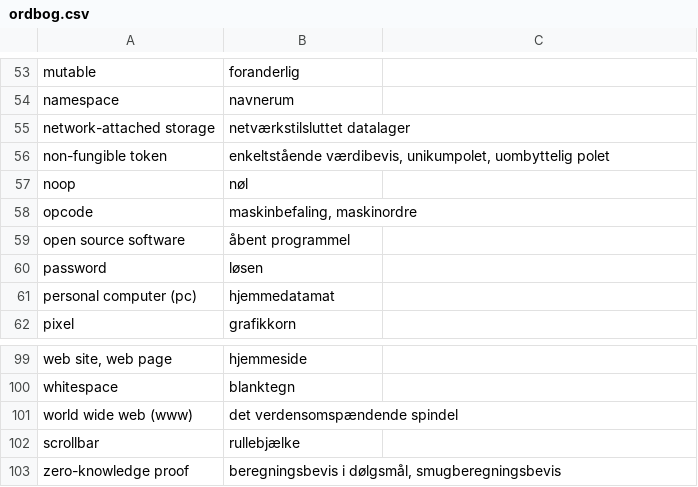
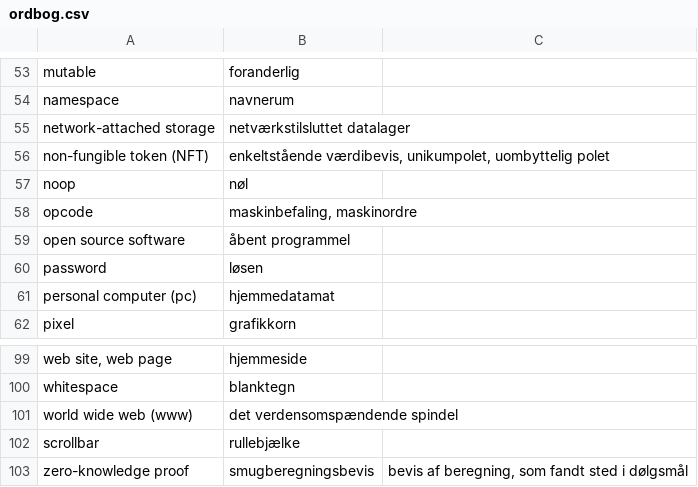
Before and after one commit to athas/ucph.dk, a CSV file: ordbog.csv, drawn as a sheet; only a part is shown, gaps mark what is left out; the diff names each change by its address in the sheet, - before the commit and + after, or states it on an @@ line.

Commit message:
Testet lokalt

```diff
--- a/ordbog.csv
+++ b/ordbog.csv
-A56: non-fungible token
+A56: non-fungible token (NFT)
-B103: beregningsbevis i dølgsmål, smugberegningsbevis
+B103: smugberegningsbevis
-C103: (empty)
+C103: bevis af beregning, som fandt sted i dølgsmål
```
